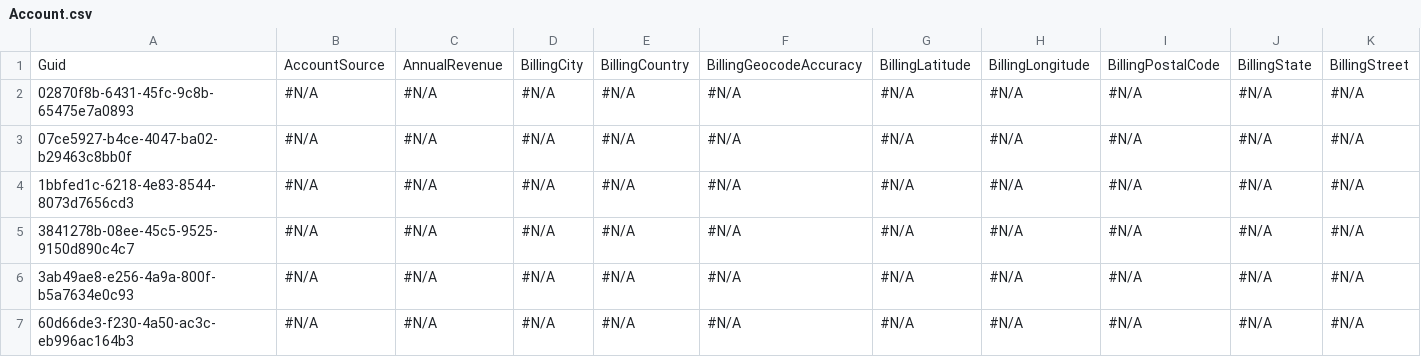
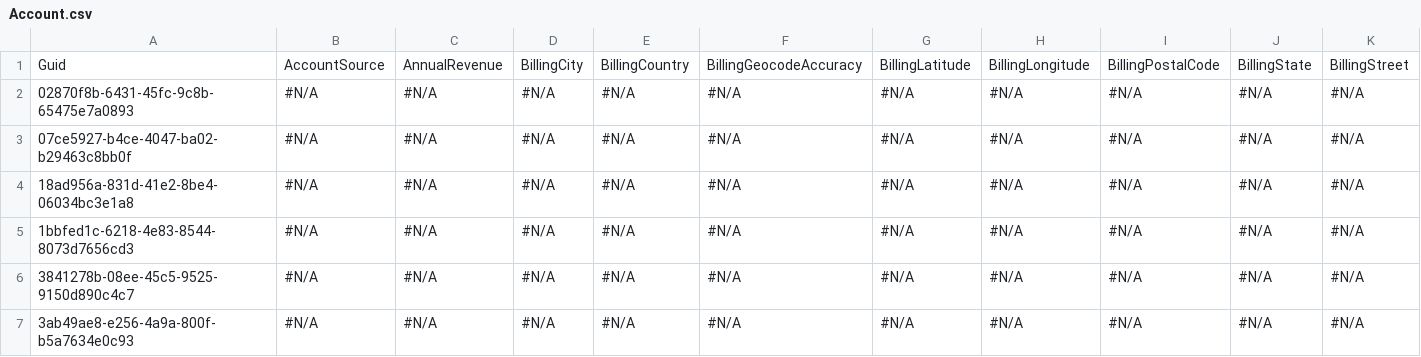
Before and after one commit to Prodlymoover/CPQ-Test--33, a CSV file: Account.csv, drawn as a sheet; only a part is shown; the shorter side is filled out with more unchanged rows; rows hold the shown columns only; the diff names each change by its address in the sheet, - before the commit and + after, or states it on an @@ line.

```diff
--- a/Account.csv
+++ b/Account.csv
+row 4: 18ad956a-831d-41e2-8be4-06034bc3e1a8 | #N/A | #N/A | #N/A | #N/A | #N/A | #N/A | #N/A | #N/A | #N/A | #N/A
```
Also changed, not shown: Asset.csv, Case.csv, 3 other files.
